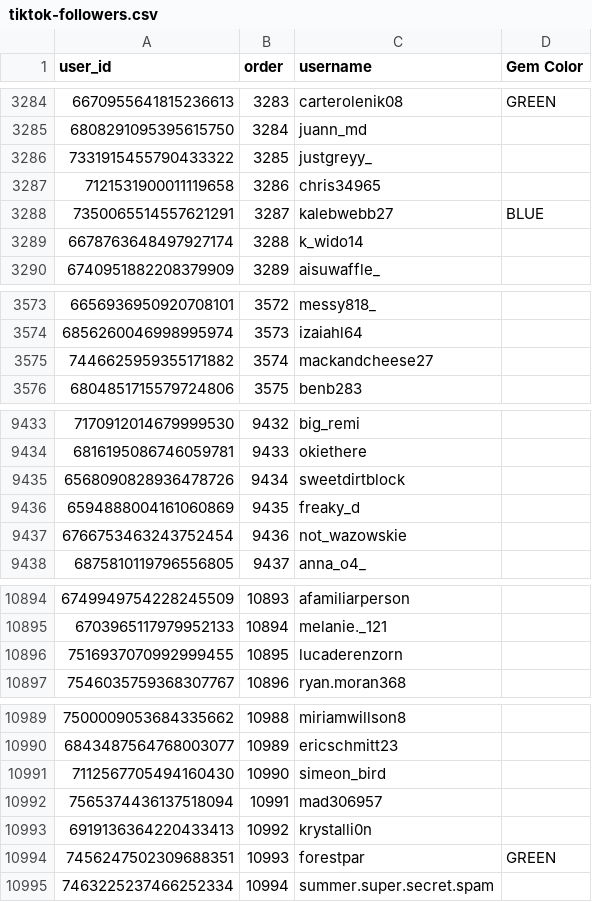
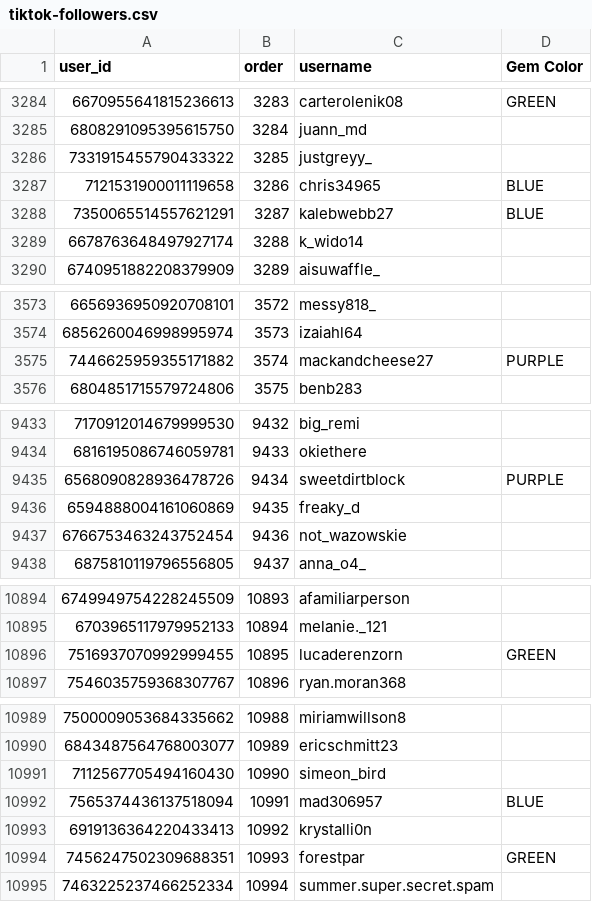
Before and after one commit to dvdaines/year-unplugged-dashboard, a CSV file: data/tiktok-followers.csv, drawn as a sheet; only a part is shown, gaps mark what is left out.

Commit message:
update OG list entries

```diff
--- a/data/tiktok-followers.csv
+++ b/data/tiktok-followers.csv
@@ -3286,3 +3286,3 @@ user_id,order,username,Gem Color
 7331915455790433322,3285,justgreyy_,
-7121531900011119658,3286,chris34965,
+7121531900011119658,3286,chris34965,BLUE
 7350065514557621291,3287,kalebwebb27,BLUE
@@ -3574,3 +3574,3 @@ user_id,order,username,Gem Color
 6856260046998995974,3573,izaiahl64,
-7446625959355171882,3574,mackandcheese27,
+7446625959355171882,3574,mackandcheese27,PURPLE
 6804851715579724806,3575,benb283,
@@ -9434,3 +9434,3 @@ user_id,order,username,Gem Color
 6816195086746059781,9433,okiethere,
-6568090828936478726,9434,sweetdirtblock,
+6568090828936478726,9434,sweetdirtblock,PURPLE
 6594888004161060869,9435,freaky_d,
@@ -10895,3 +10895,3 @@ user_id,order,username,Gem Color
 6703965117979952133,10894,melanie._121,
-7516937070992999455,10895,lucaderenzorn,
+7516937070992999455,10895,lucaderenzorn,GREEN
 7546035759368307767,10896,ryan.moran368,
@@ -10991,3 +10991,3 @@ user_id,order,username,Gem Color
 7112567705494160430,10990,simeon_bird,
-7565374436137518094,10991,mad306957,
+7565374436137518094,10991,mad306957,BLUE
 6919136364220433413,10992,krystalli0n,
```
